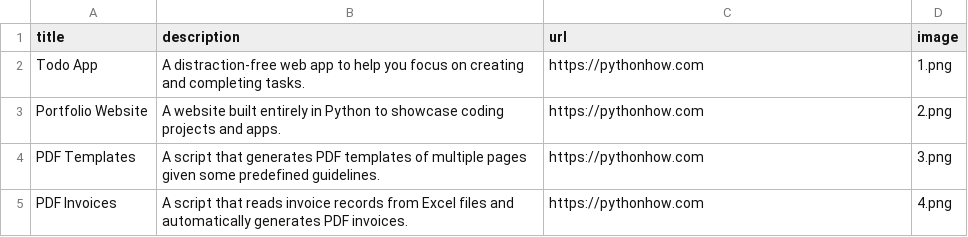
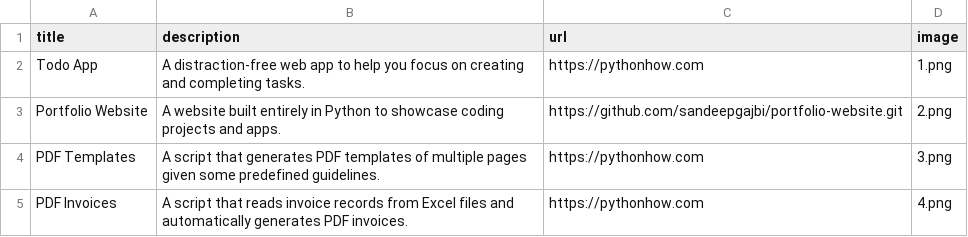
Before and after one commit to sandeepgajbi/portfolio-website, a CSV file: data.csv, drawn as a sheet; only a part is shown.

```diff
--- a/data.csv
+++ b/data.csv
@@ -2,3 +2,3 @@ title;description;url;image
 Todo App;A distraction-free web app to help you focus on creating and completing tasks.;https://pythonhow.com;1.png
-Portfolio Website;A website built entirely in Python to showcase coding projects and apps.;https://pythonhow.com;2.png
+Portfolio Website;A website built entirely in Python to showcase coding projects and apps.;https://github.com/sandeepgajbi/portfolio-website.git;2.png
 PDF Templates;A script that generates PDF templates of multiple pages given some predefined guidelines.;https://pythonhow.com;3.png
```
Also changed, not shown: 2 other files.
